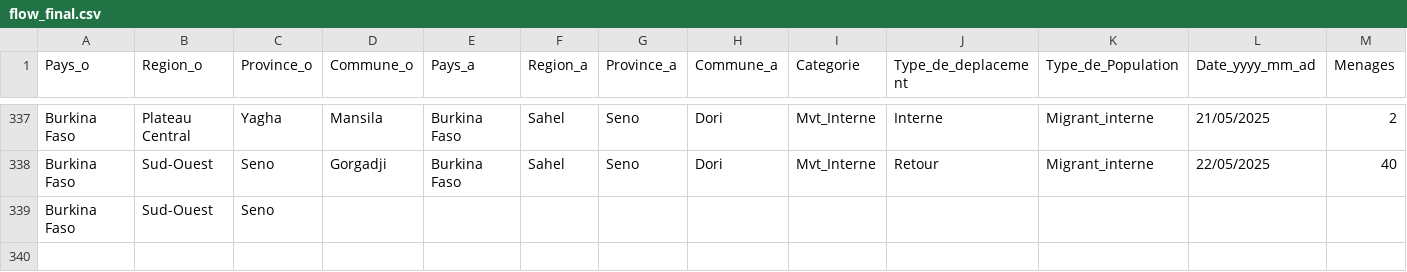
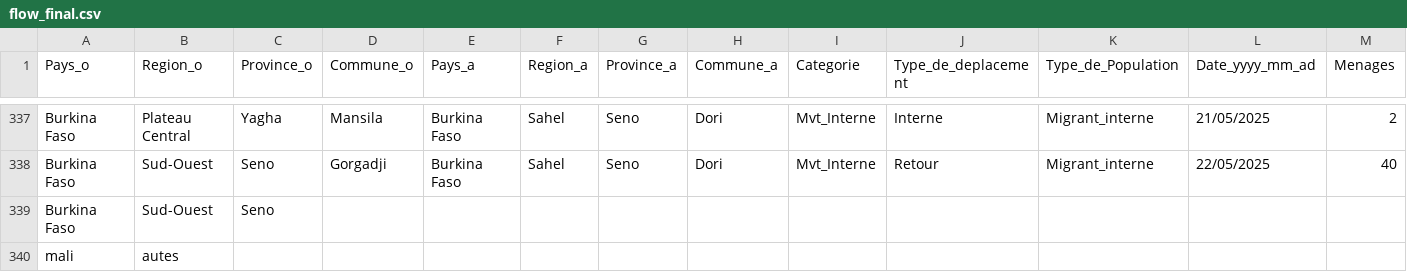
Before and after one commit to dav764/Kepler, a CSV file: flow_final.csv, drawn as a sheet; only a part is shown, gaps mark what is left out; rows hold the shown columns only; the diff names each change by its address in the sheet, - before the commit and + after, or states it on an @@ line.

Commit message:
Mise à jour automatique depuis Google Sheets

```diff
--- a/flow_final.csv
+++ b/flow_final.csv
+row 340: mali | autes
```
